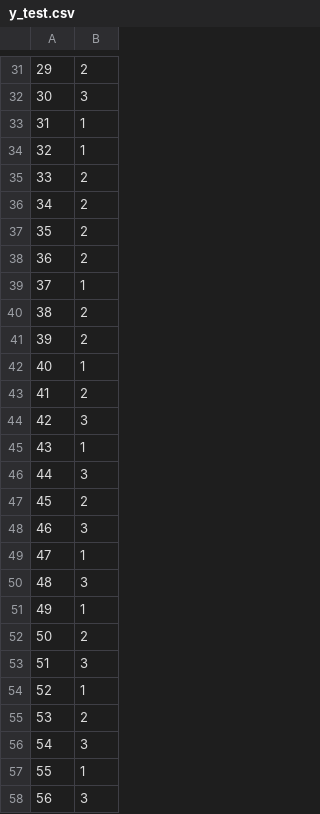
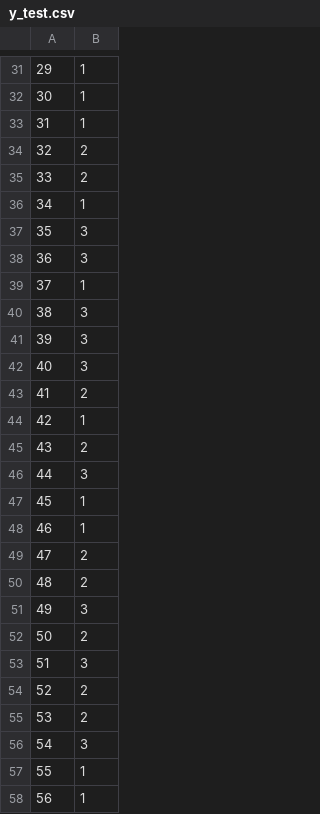
Before and after one commit to msidorov11/lab_1, a CSV file: data/y_test.csv, drawn as a sheet; only a part is shown, gaps mark what is left out; the diff covers the shown part only.

```diff
--- a/data/y_test.csv
+++ b/data/y_test.csv
@@ -31,25 +31,25 @@
-29,2
-30,3
+29,1
+30,1
 31,1
-32,1
+32,2
 33,2
-34,2
-35,2
-36,2
+34,1
+35,3
+36,3
 37,1
-38,2
-39,2
-40,1
+38,3
+39,3
+40,3
 41,2
-42,3
-43,1
+42,1
+43,2
 44,3
-45,2
-46,3
-47,1
-48,3
-49,1
+45,1
+46,1
+47,2
+48,2
+49,3
 50,2
 51,3
-52,1
+52,2
 53,2
@@ -57,2 +57,2 @@
 55,1
-56,3
+56,1
```
Also changed, not shown: 52 edited cells elsewhere in this file, data/X_test.csv, data/X_train.csv, 21 other files.
